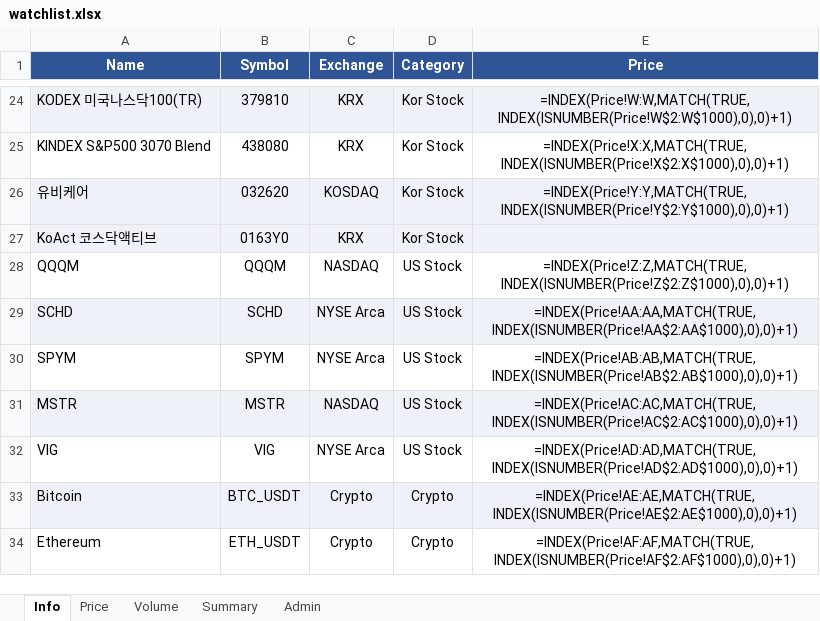
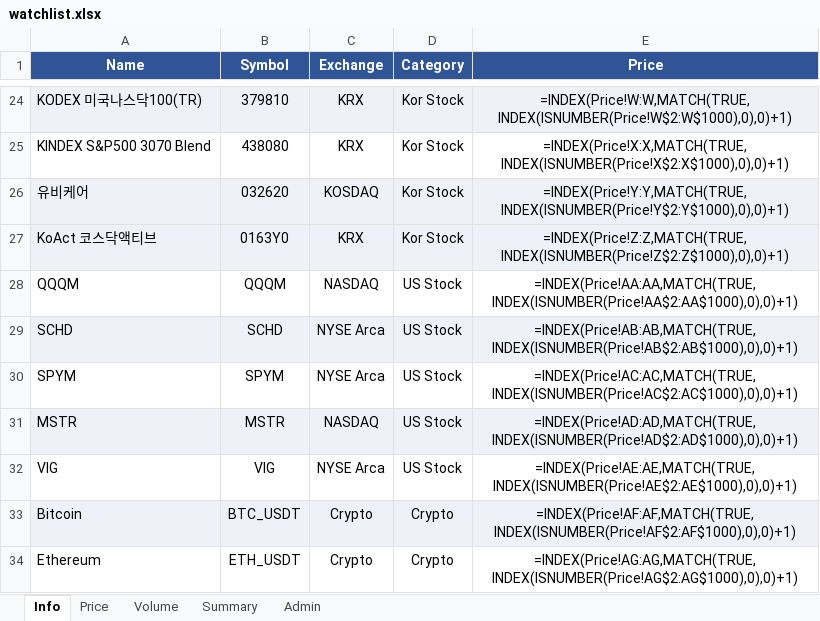
Before and after one commit to jtkimpr/finance-watch, an Excel workbook: data/watchlist.xlsx, sheet Info, drawn as a sheet; only a part is shown, gaps mark what is left out; values as stored, in another font and other column widths than the file's, no borders; formulas without a stored value are shown as written; the diff names each change by its address in the sheet, - before the commit and + after, or states it on an @@ line.

```diff
--- a/data/watchlist.xlsx (sheet Info)
+++ b/data/watchlist.xlsx (sheet Info)
-E27 (Price): (empty)
+E27 (Price): =INDEX(Price!Z:Z,MATCH(TRUE,INDEX(ISNUMBER(Price!Z$2:Z$1000),0),0)+1)
-E28 (Price): =INDEX(Price!Z:Z,MATCH(TRUE,INDEX(ISNUMBER(Price!Z$2:Z$1000),0),0)+1)
+E28 (Price): =INDEX(Price!AA:AA,MATCH(TRUE,INDEX(ISNUMBER(Price!AA$2:AA$1000),0),0)+1)
-E29 (Price): =INDEX(Price!AA:AA,MATCH(TRUE,INDEX(ISNUMBER(Price!AA$2:AA$1000),0),0)+1)
+E29 (Price): =INDEX(Price!AB:AB,MATCH(TRUE,INDEX(ISNUMBER(Price!AB$2:AB$1000),0),0)+1)
-E30 (Price): =INDEX(Price!AB:AB,MATCH(TRUE,INDEX(ISNUMBER(Price!AB$2:AB$1000),0),0)+1)
+E30 (Price): =INDEX(Price!AC:AC,MATCH(TRUE,INDEX(ISNUMBER(Price!AC$2:AC$1000),0),0)+1)
-E31 (Price): =INDEX(Price!AC:AC,MATCH(TRUE,INDEX(ISNUMBER(Price!AC$2:AC$1000),0),0)+1)
+E31 (Price): =INDEX(Price!AD:AD,MATCH(TRUE,INDEX(ISNUMBER(Price!AD$2:AD$1000),0),0)+1)
-E32 (Price): =INDEX(Price!AD:AD,MATCH(TRUE,INDEX(ISNUMBER(Price!AD$2:AD$1000),0),0)+1)
+E32 (Price): =INDEX(Price!AE:AE,MATCH(TRUE,INDEX(ISNUMBER(Price!AE$2:AE$1000),0),0)+1)
-E33 (Price): =INDEX(Price!AE:AE,MATCH(TRUE,INDEX(ISNUMBER(Price!AE$2:AE$1000),0),0)+1)
+E33 (Price): =INDEX(Price!AF:AF,MATCH(TRUE,INDEX(ISNUMBER(Price!AF$2:AF$1000),0),0)+1)
-E34 (Price): =INDEX(Price!AF:AF,MATCH(TRUE,INDEX(ISNUMBER(Price!AF$2:AF$1000),0),0)+1)
+E34 (Price): =INDEX(Price!AG:AG,MATCH(TRUE,INDEX(ISNUMBER(Price!AG$2:AG$1000),0),0)+1)
```
